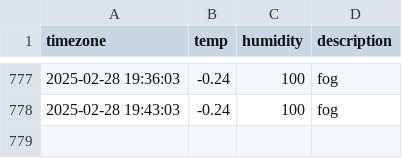
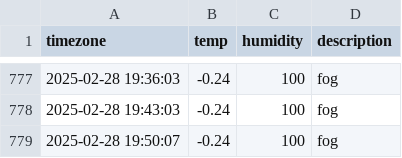
Before and after one commit to kapterhan/soul_weather, a CSV file: seoul_weather.csv, drawn as a sheet; only a part is shown, gaps mark what is left out; the diff names each change by its address in the sheet, - before the commit and + after, or states it on an @@ line.

```diff
--- a/seoul_weather.csv
+++ b/seoul_weather.csv
+row 779: 2025-02-28 19:50:07 | -0.24 | 100 | fog
```
